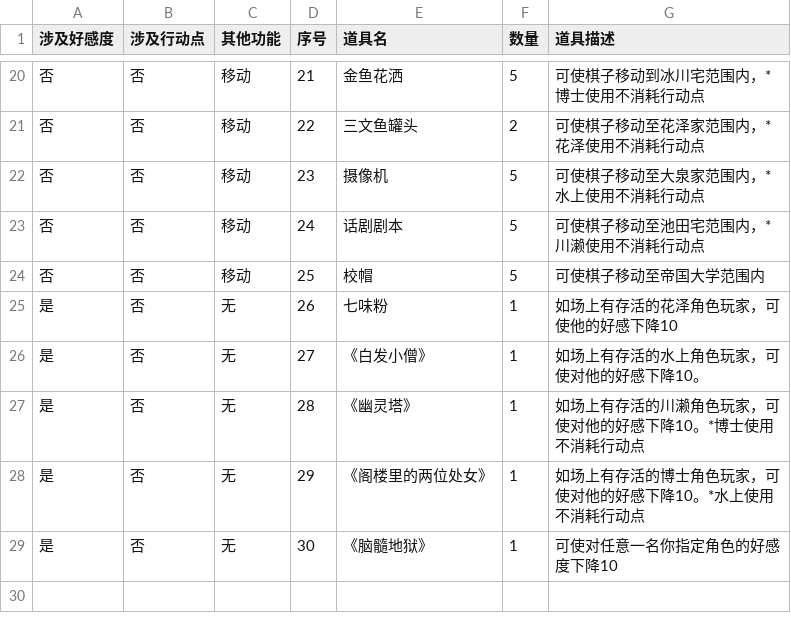
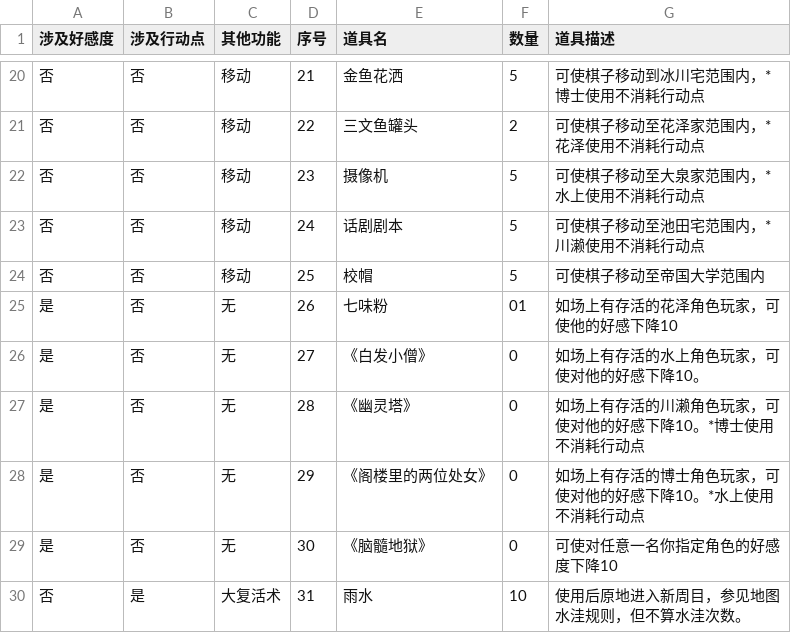
Before and after one commit to NRbene/Hashihime, a CSV file: item.csv, drawn as a sheet; only a part is shown, gaps mark what is left out.

Commit message:
feat:增加道具雨水

```diff
--- a/item.csv
+++ b/item.csv
@@ -24,6 +24,7 @@
 否	否	移动	25	校帽	5	可使棋子移动至帝国大学范围内
-是	否	无	26	七味粉	1	如场上有存活的花泽角色玩家，可使他的好感下降10
-是	否	无	27	《白发小僧》	1	如场上有存活的水上角色玩家，可使对他的好感下降10。
-是	否	无	28	《幽灵塔》	1	如场上有存活的川濑角色玩家，可使对他的好感下降10。*博士使用不消耗行动点
-是	否	无	29	《阁楼里的两位处女》	1	如场上有存活的博士角色玩家，可使对他的好感下降10。*水上使用不消耗行动点
-是	否	无	30	《脑髓地狱》	1	可使对任意一名你指定角色的好感度下降10
+是	否	无	26	七味粉	01	如场上有存活的花泽角色玩家，可使他的好感下降10
+是	否	无	27	《白发小僧》	0	如场上有存活的水上角色玩家，可使对他的好感下降10。
+是	否	无	28	《幽灵塔》	0	如场上有存活的川濑角色玩家，可使对他的好感下降10。*博士使用不消耗行动点
+是	否	无	29	《阁楼里的两位处女》	0	如场上有存活的博士角色玩家，可使对他的好感下降10。*水上使用不消耗行动点
+是	否	无	30	《脑髓地狱》	0	可使对任意一名你指定角色的好感度下降10
+否	是	大复活术	31	雨水	10	使用后原地进入新周目，参见地图水洼规则，但不算水洼次数。
```
